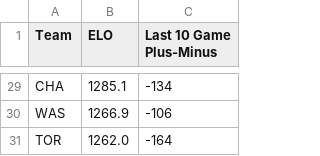
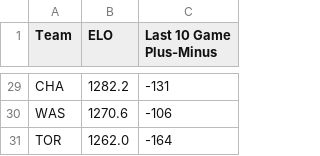
Before and after one commit to b9check/bcbets, a CSV file: rounded_metrics.csv, drawn as a sheet; only a part is shown, gaps mark what is left out; the diff covers the shown part only; the diff names each change by its address in the sheet, - before the commit and + after, or states it on an @@ line.

```diff
--- a/rounded_metrics.csv
+++ b/rounded_metrics.csv
-B29 (ELO): 1285.1
+B29 (ELO): 1282.2
-C29 (Last 10 Game Plus-Minus): -134
+C29 (Last 10 Game Plus-Minus): -131
-B30 (ELO): 1266.9
+B30 (ELO): 1270.6
```
Also changed, not shown: 7 added rows, 7 removed rows and 13 edited cells elsewhere in this file, DK_analysis.csv, 1 other file.
